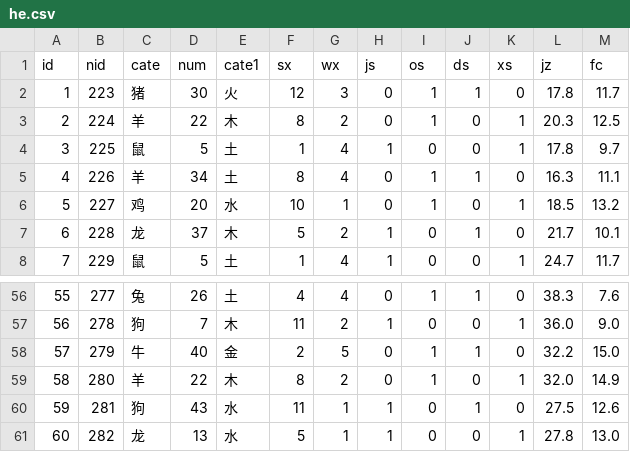
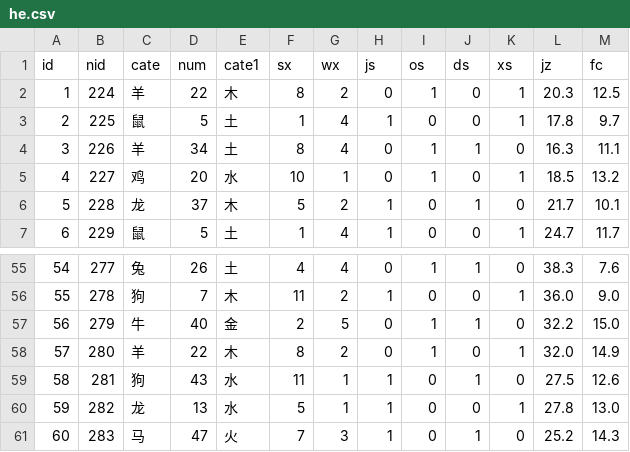
Before and after one commit to hah12345670/test, a CSV file: he.csv, drawn as a sheet; only a part is shown, gaps mark what is left out; removed rows and columns are numbered as before the commit, all else as after; the diff names each change by its address in the sheet, - before the commit and + after, or states it on an @@ line.

```diff
--- a/he.csv
+++ b/he.csv
-row 2: 1 | 223 | 猪 | 30 | 火 | 12 | 3 | 0 | 1 | 1 | 0 | 17.8 | 11.7
@@ column A (id) renumbered between rows 2 and 60 @@
+row 61: 60 | 283 | 马 | 47 | 火 | 7 | 3 | 1 | 0 | 1 | 0 | 25.2 | 14.3
```
Also changed, not shown: heqz.csv, k8.csv, 50 other files.
